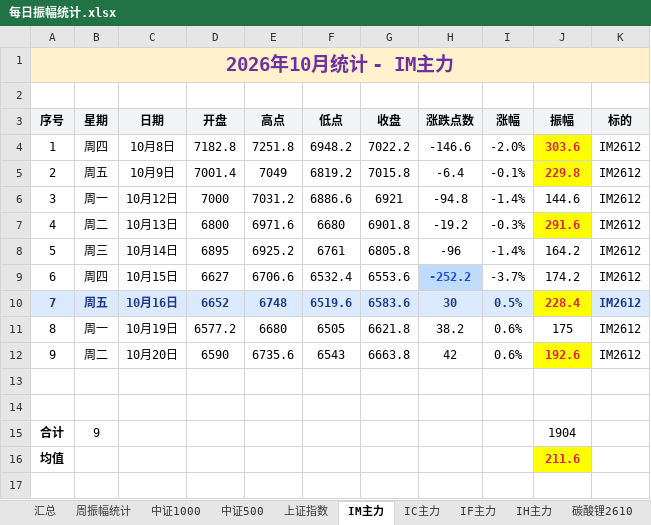
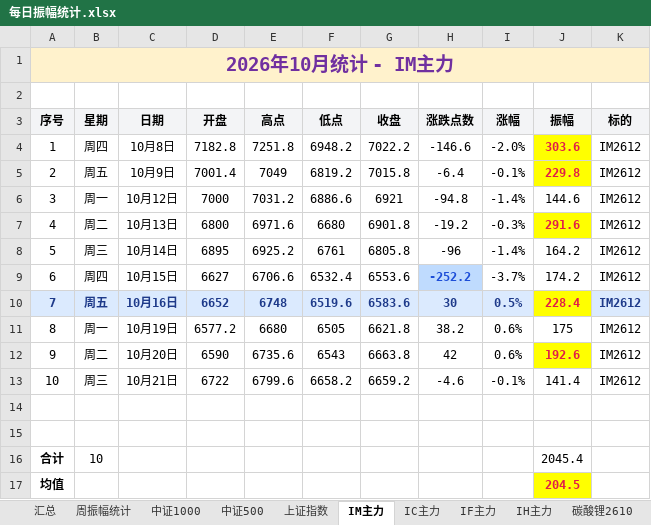
Before and after one commit to iputao-design/futures-amplitude-web, an Excel workbook: 每日振幅统计.xlsx, sheet IM主力, drawn as a sheet; values as stored, in another font and other column widths than the file's, no borders; removed rows and columns are numbered as before the commit, all else as after; the diff names each change by its address in the sheet, - before the commit and + after, or states it on an @@ line.

```diff
--- a/每日振幅统计.xlsx (sheet IM主力)
+++ b/每日振幅统计.xlsx (sheet IM主力)
+row 13: 10 | 周三 | 10月21日 | 6722 | 6799.6 | 6658.2 | 6659.2 | -4.6 | -0.1% | 141.4 | IM2612
-row 15: 合计 | 9 |  |  |  |  |  |  |  | 1904
+row 16: 合计 | 10 |  |  |  |  |  |  |  | 2045.4
-J17 (振幅): 211.6
+J17 (振幅): 204.5
```
Also changed, not shown: sheet 汇总, sheet 周振幅统计, sheet 中证500, sheet 上证指数, sheet 中证1000, 每日振幅统计_2026.xlsx, 5 other files.
